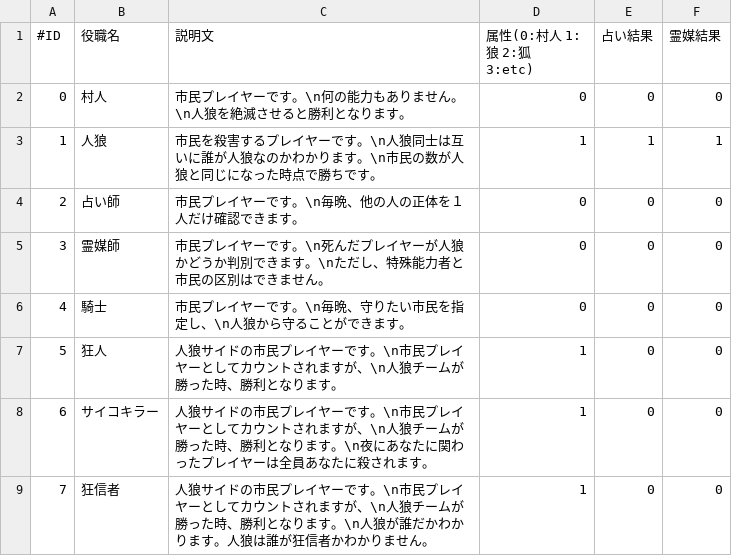
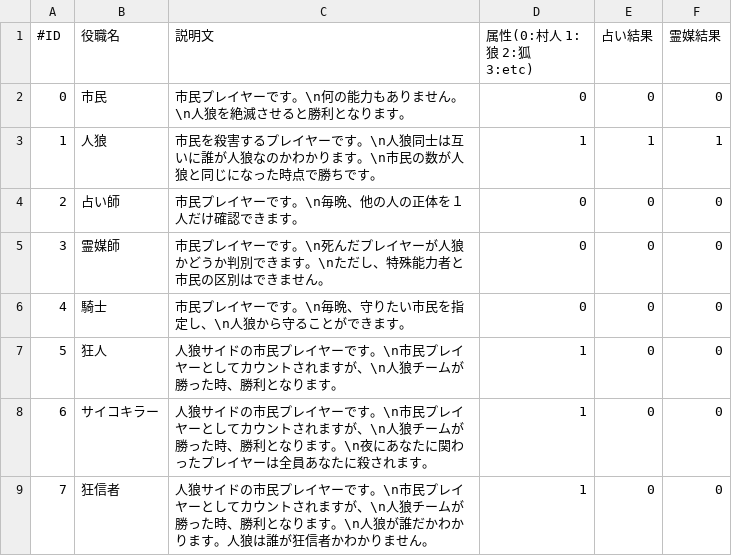
Before and after one commit to kalavinka125/WareWolf, a CSV file: WareWolf/Jin-Roh.csv, drawn as a sheet; only a part is shown.

Commit message:
市民に変更

```diff
--- a/WareWolf/Jin-Roh.csv
+++ b/WareWolf/Jin-Roh.csv
@@ -1,3 +1,3 @@
 #ID,役職名,説明文,属性(0:村人 1:狼 2:狐 3:etc),占い結果,霊媒結果
-0,村人,市民プレイヤーです。\n何の能力もありません。\n人狼を絶滅させると勝利となります。,0,0,0
+0,市民,市民プレイヤーです。\n何の能力もありません。\n人狼を絶滅させると勝利となります。,0,0,0
 1,人狼,市民を殺害するプレイヤーです。\n人狼同士は互いに誰が人狼なのかわかります。\n市民の数が人狼と同じになった時点で勝ちです。,1,1,1
```
